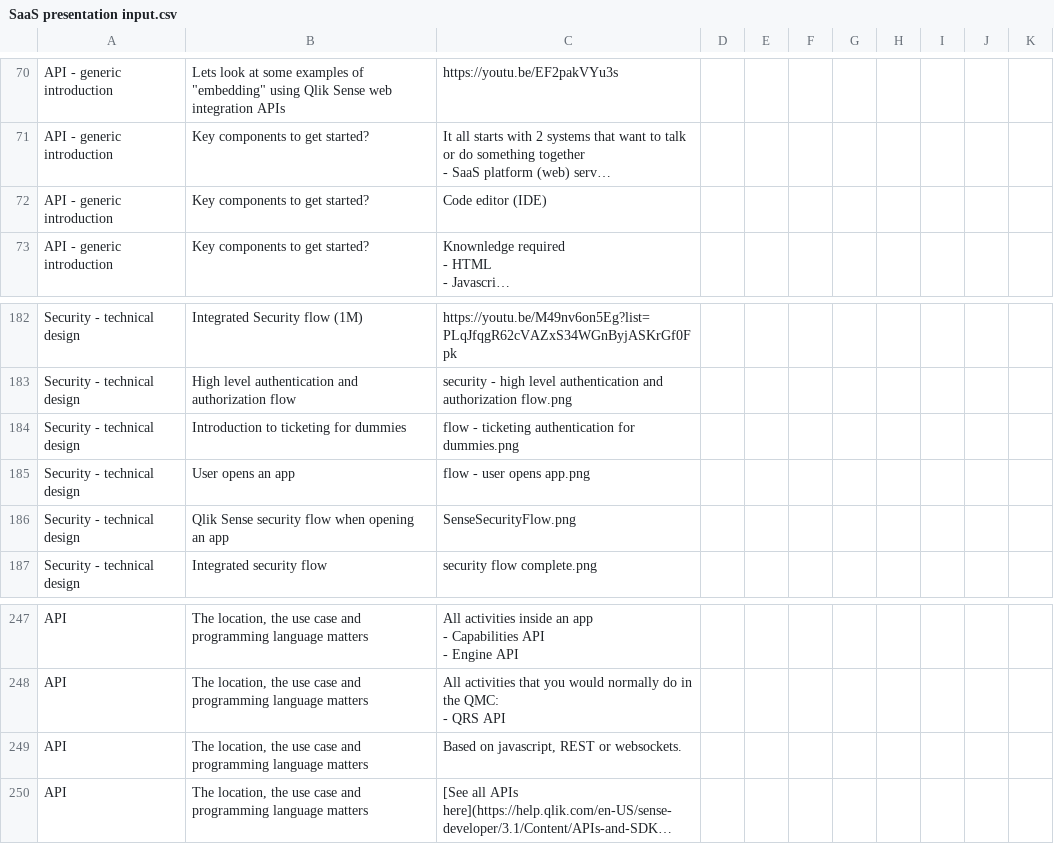
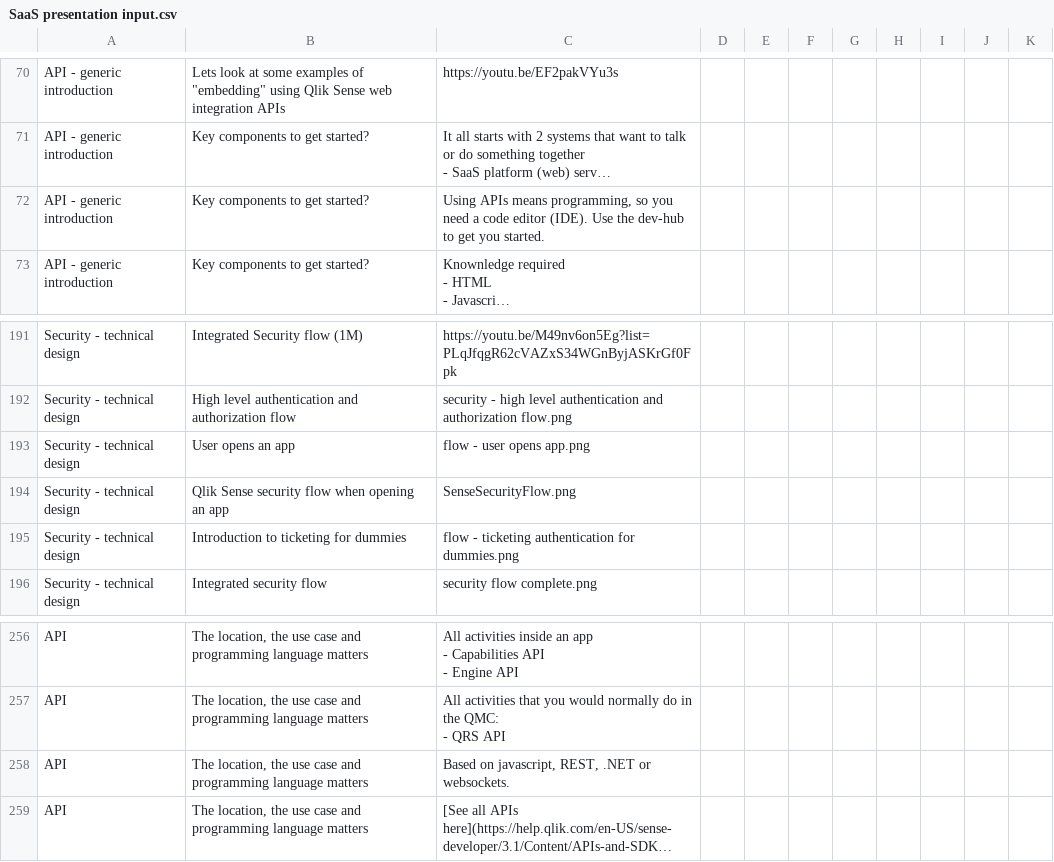
Before and after one commit to QHose/QRSMeteor, a CSV file: Sense Demo materials/SaaS presentation input.csv, drawn as a sheet; only a part is shown, gaps mark what is left out; long unchanged cells end in …; addresses are those after the commit; the diff covers the shown part only; the diff names each change by its address in the sheet, - before the commit and + after, or states it on an @@ line.

```diff
--- a/Sense Demo materials/SaaS presentation input.csv
+++ b/Sense Demo materials/SaaS presentation input.csv
-C72: Code editor (IDE)
+C72: Using APIs means programming, so you need a code editor (IDE). Use the dev-hub to get you started.
@@ row 184 moved to row 195: Security - technical design @@
-C258: Based on javascript, REST or websockets.
+C258: Based on javascript, REST, .NET or websockets.
```
Also changed, not shown: 15 added rows, 4 removed rows and 27 edited cells elsewhere in this file.
